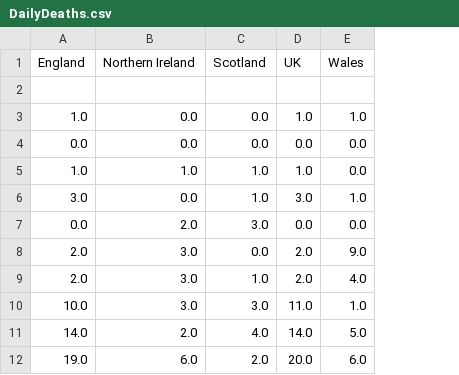
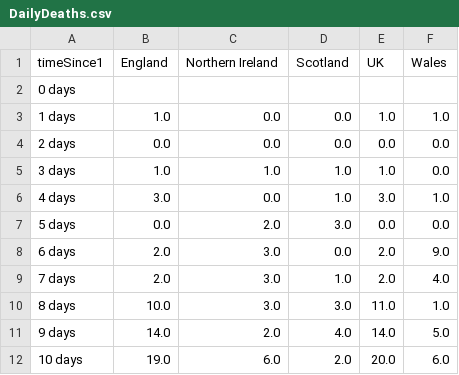
Before and after one commit to henryjameslau/covid-cases-by-ua, a CSV file: DailyDeaths.csv, drawn as a sheet; only a part is shown; the diff names each change by its address in the sheet, - before the commit and + after, or states it on an @@ line.

```diff
--- a/DailyDeaths.csv
+++ b/DailyDeaths.csv
+column A (timeSince1), rows 2-12: 0 days | 1 days | 2 days | 3 days | 4 days | 5 days | 6 days | 7 days | 8 days | 9 days | 10 days
```
Also changed, not shown: 1 other file.
